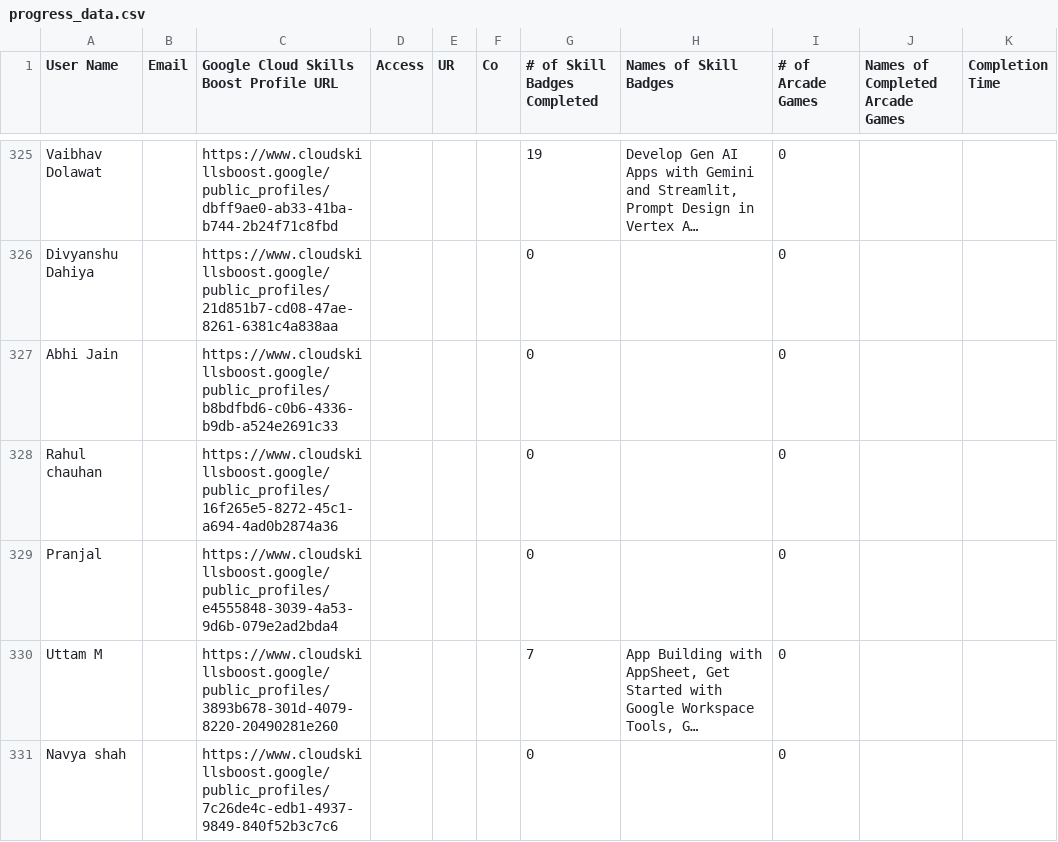
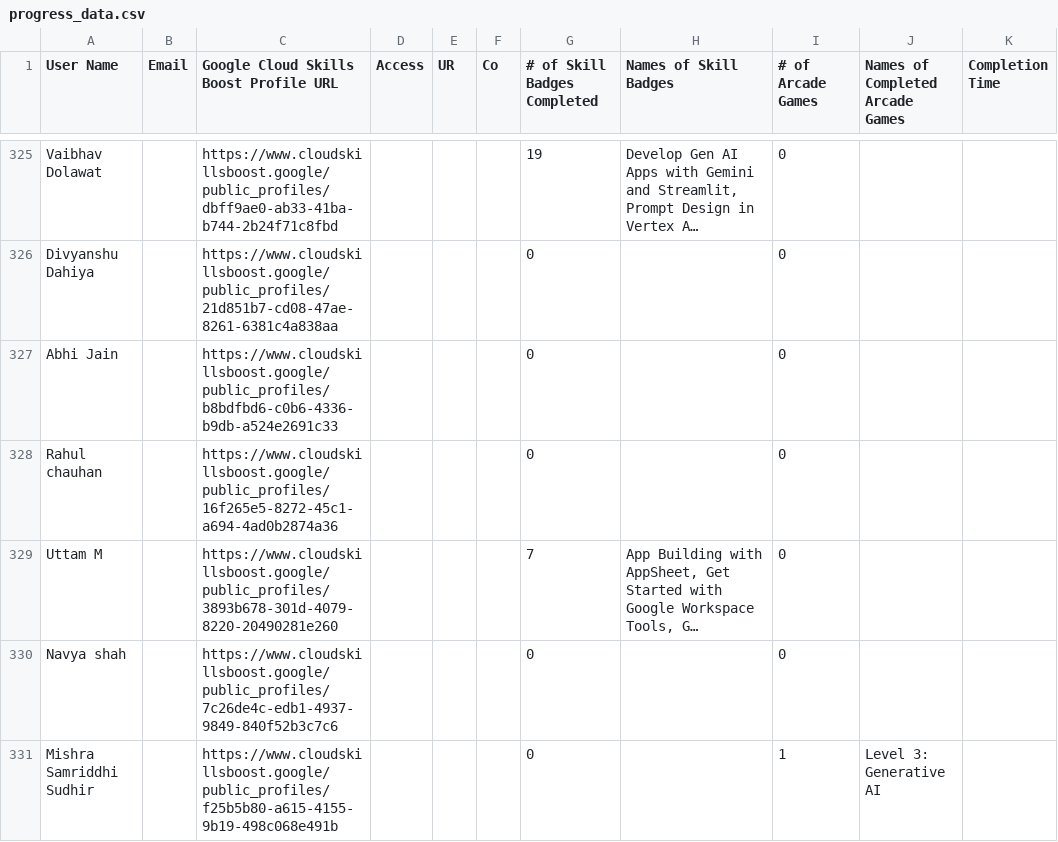
Before and after one commit to mohitsharmas97/leaderboard_gdg, a CSV file: progress_data.csv, drawn as a sheet; only a part is shown, gaps mark what is left out; the shorter side is filled out with more unchanged rows; long unchanged cells end in …; the diff covers the shown part only; the diff names each change by its address in the sheet, - before the commit and + after, or states it on an @@ line.

```diff
--- a/progress_data.csv
+++ b/progress_data.csv
-row 329: Pranjal |  | https://www.cloudskillsboost.google/public_profiles/e4555848-3039-4a53-9d6b-079e2ad2bda4 |  |  |  | 0 |  | 0
```
Also changed, not shown: 4 edited cells elsewhere in this file, google_cloud_badges_details.csv.
